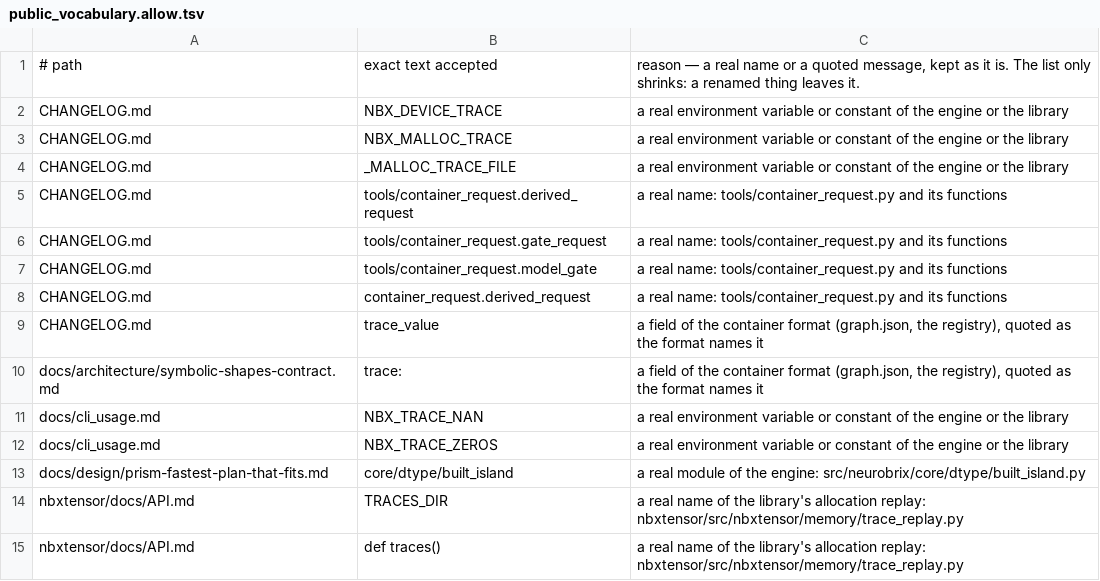
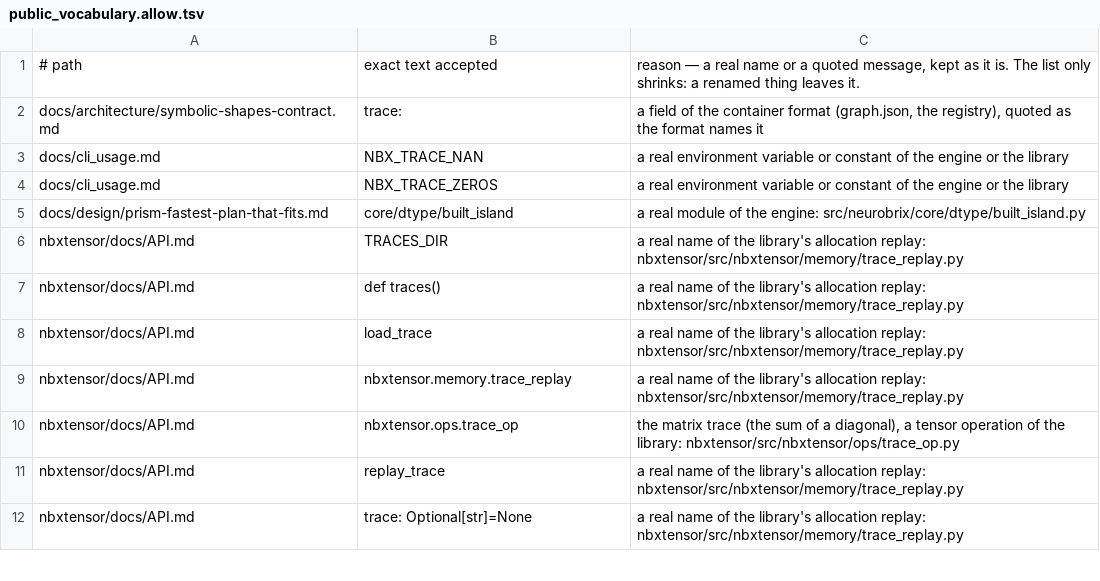
Before and after one commit to NeuroBrix/neurobrix, a TSV file: tools/public_vocabulary.allow.tsv, drawn as a sheet; only a part is shown; the shorter side is filled out with more unchanged rows; the diff names each change by its address in the sheet, - before the commit and + after, or states it on an @@ line.

Commit message:
An expandable range asks the allocator's one peer door which cards reach it, and that door refuses a runtime error by name
memory/vmm.py no longer calls cuDeviceCanAccessPeer itself: each other card is asked through
DeviceAllocator.can_access_peer, which now refuses a failed runtime question by name instead of
answering "no peer" (the transfer path's ensure_peer_access still memoises a refusal as no grant).
The engine's line header is the scan's measured count; the version refusal's test reads the fix it
names; the public-pages allow-list drops eight texts the release notes no longer hold.

```diff
--- a/tools/public_vocabulary.allow.tsv
+++ b/tools/public_vocabulary.allow.tsv
-row 2: CHANGELOG.md | NBX_DEVICE_TRACE | a real environment variable or constant of the engine or the library
-row 3: CHANGELOG.md | NBX_MALLOC_TRACE | a real environment variable or constant of the engine or the library
-row 4: CHANGELOG.md | _MALLOC_TRACE_FILE | a real environment variable or constant of the engine or the library
-row 5: CHANGELOG.md | tools/container_request.derived_request | a real name: tools/container_request.py and its functions
-row 6: CHANGELOG.md | tools/container_request.gate_request | a real name: tools/container_request.py and its functions
-row 7: CHANGELOG.md | tools/container_request.model_gate | a real name: tools/container_request.py and its functions
-row 8: CHANGELOG.md | container_request.derived_request | a real name: tools/container_request.py and its functions
-row 9: CHANGELOG.md | trace_value | a field of the container format (graph.json, the registry), quoted as the format names it
```
Also changed, not shown: docs/nbxtensor/engine_slim_list.tsv, 4 other files.
